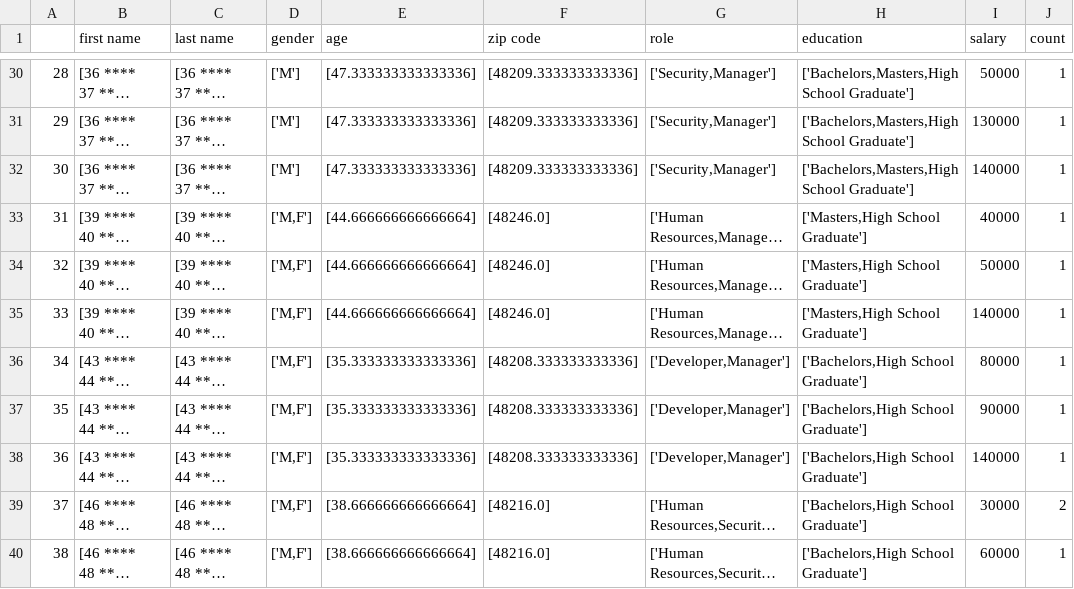
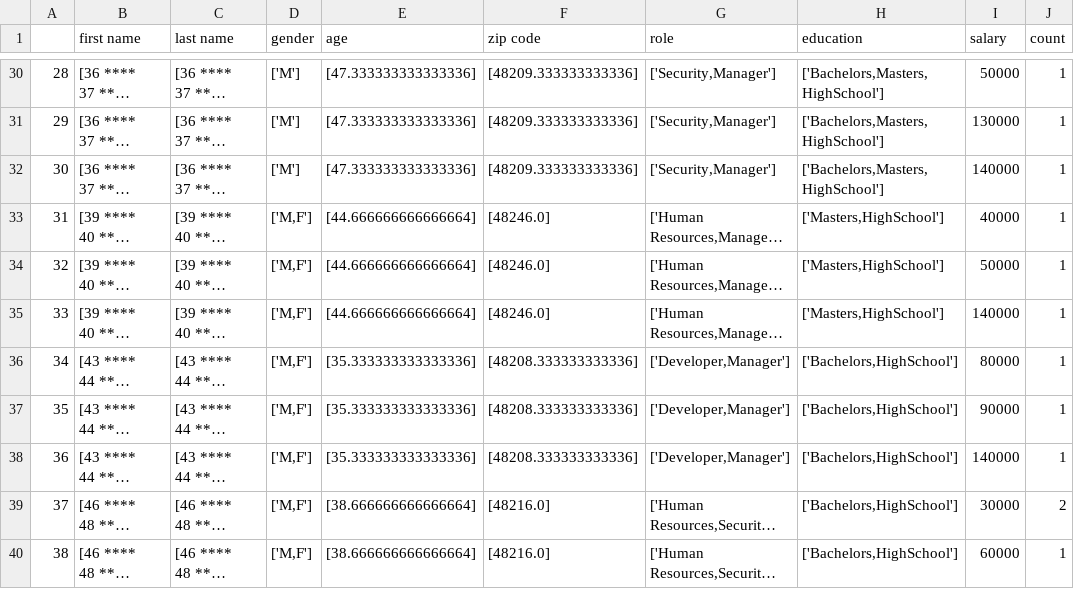
Before and after one commit to AaronKromer/progetto_data, a CSV file: anonymized.csv, drawn as a sheet; only a part is shown, gaps mark what is left out; long unchanged cells end in …; the diff covers the shown part only; the diff names each change by its address in the sheet, - before the commit and + after, or states it on an @@ line.

```diff
--- a/anonymized.csv
+++ b/anonymized.csv
-H30:H32 (education): ['Bachelors,Masters,High School Graduate']
+H30:H32 (education): ['Bachelors,Masters,HighSchool']
-H33:H35 (education): ['Masters,High School Graduate']
+H33:H35 (education): ['Masters,HighSchool']
-H36:H40 (education): ['Bachelors,High School Graduate']
+H36:H40 (education): ['Bachelors,HighSchool']
```
Also changed, not shown: 24 edited cells elsewhere in this file.
